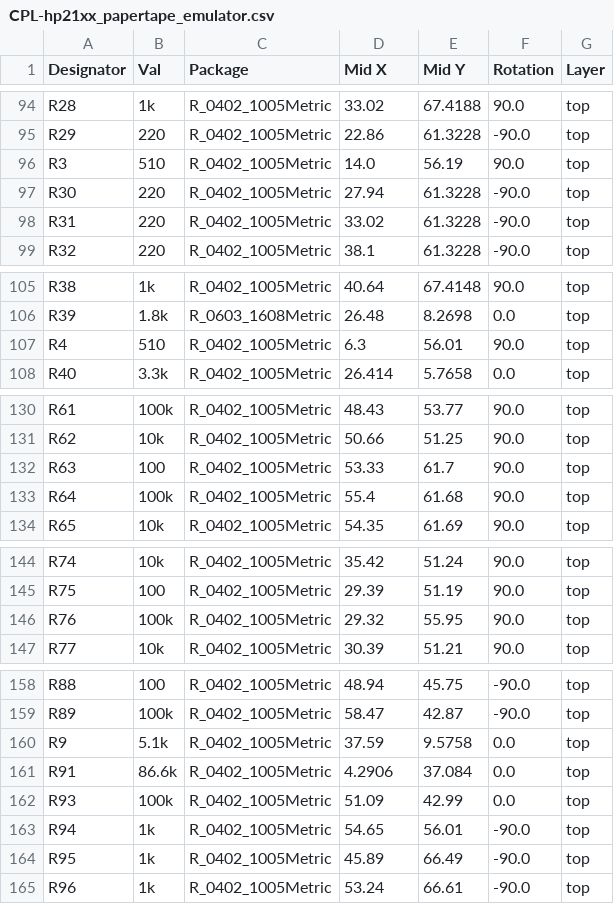
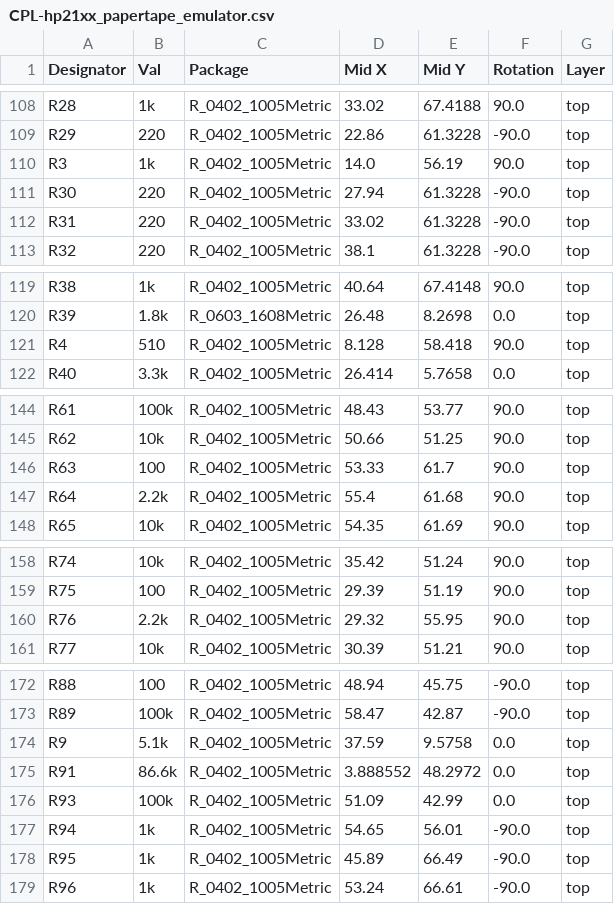
Before and after one commit to MattisLind/hp21xx_papertape_emulator, a CSV file: kicad/hp21xx_papertape_emulator/jlcpcb/production_files/CPL-hp21xx_papertape_emulator.csv, drawn as a sheet; only a part is shown, gaps mark what is left out; the diff covers the shown part only.

```diff
--- a/kicad/hp21xx_papertape_emulator/jlcpcb/production_files/CPL-hp21xx_papertape_emulator.csv
+++ b/kicad/hp21xx_papertape_emulator/jlcpcb/production_files/CPL-hp21xx_papertape_emulator.csv
@@ -95,3 +109,3 @@ R28,1k,R_0402_1005Metric,33.02,67.4188,90.0,top
 R29,220,R_0402_1005Metric,22.86,61.3228,-90.0,top
-R3,510,R_0402_1005Metric,14.0,56.19,90.0,top
+R3,1k,R_0402_1005Metric,14.0,56.19,90.0,top
 R30,220,R_0402_1005Metric,27.94,61.3228,-90.0,top
@@ -106,3 +120,3 @@ R38,1k,R_0402_1005Metric,40.64,67.4148,90.0,top
 R39,1.8k,R_0603_1608Metric,26.48,8.2698,0.0,top
-R4,510,R_0402_1005Metric,6.3,56.01,90.0,top
+R4,510,R_0402_1005Metric,8.128,58.418,90.0,top
 R40,3.3k,R_0402_1005Metric,26.414,5.7658,0.0,top
@@ -132,3 +146,3 @@ R62,10k,R_0402_1005Metric,50.66,51.25,90.0,top
 R63,100,R_0402_1005Metric,53.33,61.7,90.0,top
-R64,100k,R_0402_1005Metric,55.4,61.68,90.0,top
+R64,2.2k,R_0402_1005Metric,55.4,61.68,90.0,top
 R65,10k,R_0402_1005Metric,54.35,61.69,90.0,top
@@ -145,3 +159,3 @@ R74,10k,R_0402_1005Metric,35.42,51.24,90.0,top
 R75,100,R_0402_1005Metric,29.39,51.19,90.0,top
-R76,100k,R_0402_1005Metric,29.32,55.95,90.0,top
+R76,2.2k,R_0402_1005Metric,29.32,55.95,90.0,top
 R77,10k,R_0402_1005Metric,30.39,51.21,90.0,top
@@ -160,3 +174,3 @@ R89,100k,R_0402_1005Metric,58.47,42.87,-90.0,top
 R9,5.1k,R_0402_1005Metric,37.59,9.5758,0.0,top
-R91,86.6k,R_0402_1005Metric,4.2906,37.084,0.0,top
+R91,86.6k,R_0402_1005Metric,3.888552,48.2972,0.0,top
 R93,100k,R_0402_1005Metric,51.09,42.99,0.0,top
```
Also changed, not shown: 18 added rows and 26 edited cells elsewhere in this file, kicad/hp21xx_papertape_emulator/jlcpcb/production_files/BOM-hp21xx_papertape_emulator.csv, 11 other files.
